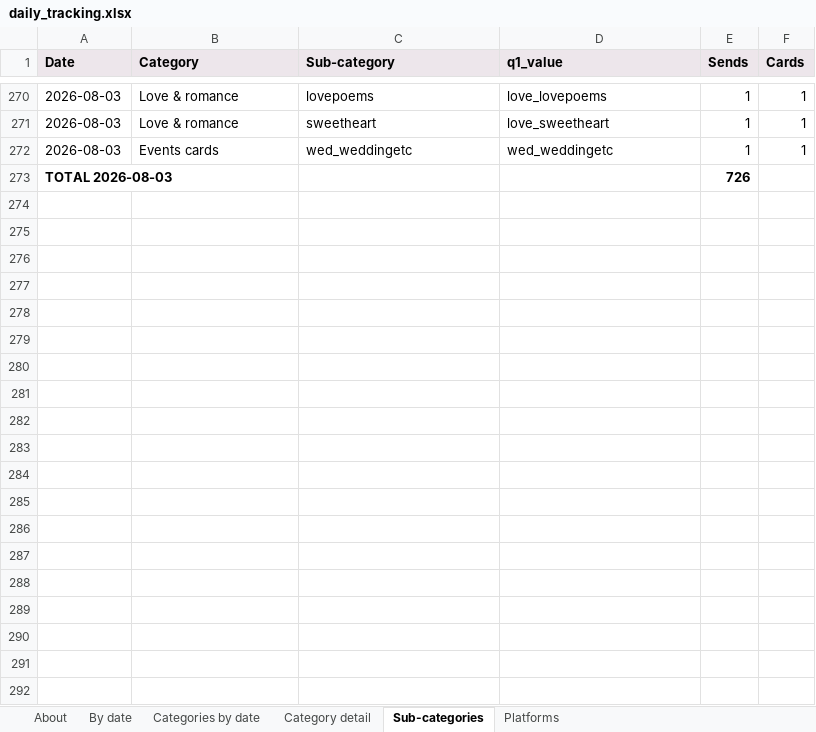
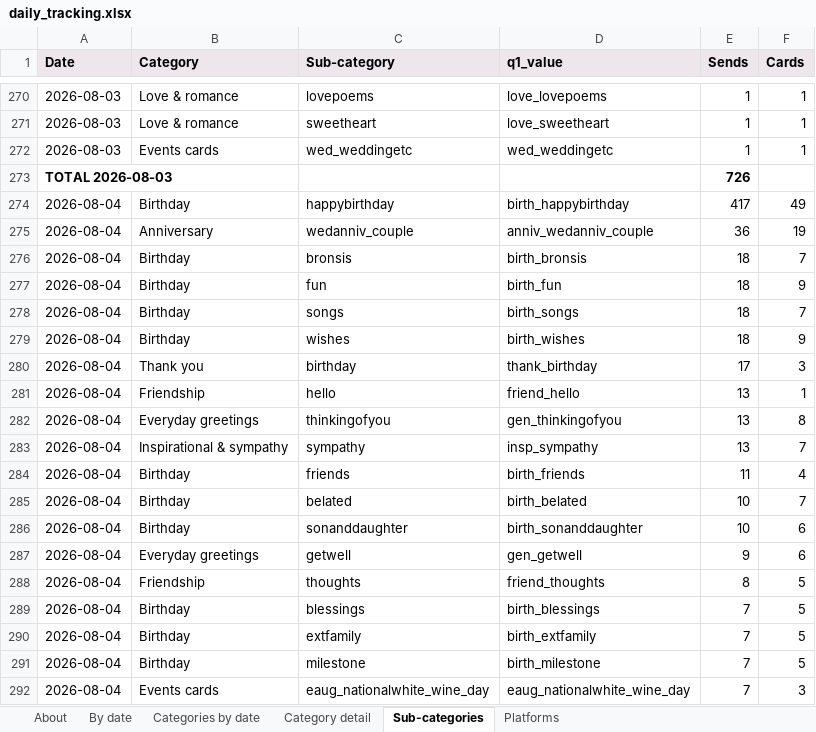
Before and after one commit to indrajit-10/Search_algo, an Excel workbook: reports/daily_tracking.xlsx, sheet Sub-categories, drawn as a sheet; only a part is shown, gaps mark what is left out; values as stored, in another font and other column widths than the file's, no borders; the diff covers the shown part only; the diff names each change by its address in the sheet, - before the commit and + after, or states it on an @@ line.

```diff
--- a/reports/daily_tracking.xlsx (sheet Sub-categories)
+++ b/reports/daily_tracking.xlsx (sheet Sub-categories)
+row 274: 2026-08-04 | Birthday | happybirthday | birth_happybirthday | 417 | 49
+row 275: 2026-08-04 | Anniversary | wedanniv_couple | anniv_wedanniv_couple | 36 | 19
+row 276: 2026-08-04 | Birthday | bronsis | birth_bronsis | 18 | 7
+row 277: 2026-08-04 | Birthday | fun | birth_fun | 18 | 9
+row 278: 2026-08-04 | Birthday | songs | birth_songs | 18 | 7
+row 279: 2026-08-04 | Birthday | wishes | birth_wishes | 18 | 9
+row 280: 2026-08-04 | Thank you | birthday | thank_birthday | 17 | 3
+row 281: 2026-08-04 | Friendship | hello | friend_hello | 13 | 1
+row 282: 2026-08-04 | Everyday greetings | thinkingofyou | gen_thinkingofyou | 13 | 8
+row 283: 2026-08-04 | Inspirational & sympathy | sympathy | insp_sympathy | 13 | 7
+row 284: 2026-08-04 | Birthday | friends | birth_friends | 11 | 4
+row 285: 2026-08-04 | Birthday | belated | birth_belated | 10 | 7
+row 286: 2026-08-04 | Birthday | sonanddaughter | birth_sonanddaughter | 10 | 6
+row 287: 2026-08-04 | Everyday greetings | getwell | gen_getwell | 9 | 6
+row 288: 2026-08-04 | Friendship | thoughts | friend_thoughts | 8 | 5
+row 289: 2026-08-04 | Birthday | blessings | birth_blessings | 7 | 5
+row 290: 2026-08-04 | Birthday | extfamily | birth_extfamily | 7 | 5
+row 291: 2026-08-04 | Birthday | milestone | birth_milestone | 7 | 5
+row 292: 2026-08-04 | Events cards | eaug_nationalwhite_wine_day | eaug_nationalwhite_wine_day | 7 | 3
```
Also changed, not shown: 61 added rows elsewhere in this sheet, sheet Category detail, sheet Categories by date, sheet Platforms, sheet By date, sheet About, 4 other files.
